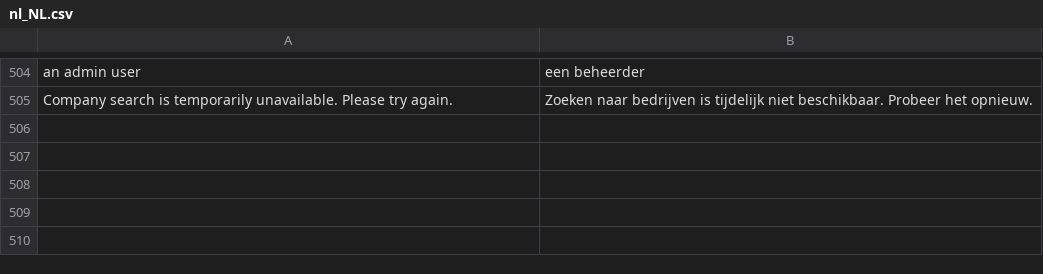
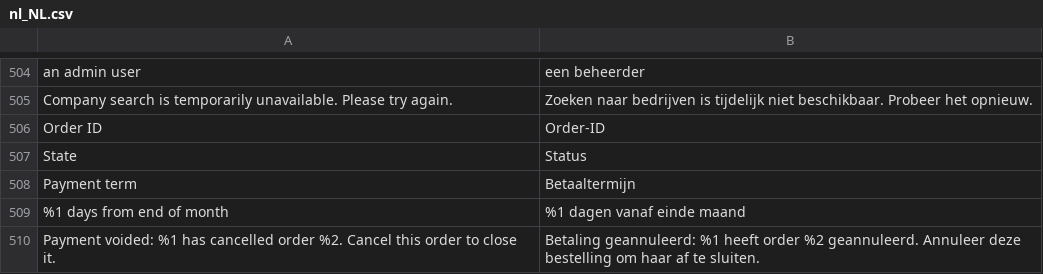
Before and after one commit to two-inc/magento-plugin, a CSV file: i18n/nl_NL.csv, drawn as a sheet; only a part is shown, gaps mark what is left out; the diff names each change by its address in the sheet, - before the commit and + after, or states it on an @@ line.

```diff
--- a/i18n/nl_NL.csv
+++ b/i18n/nl_NL.csv
+row 506: Order ID | Order-ID
+row 507: State | Status
+row 508: Payment term | Betaaltermijn
+row 509: %1 days from end of month | %1 dagen vanaf einde maand
+row 510: Payment voided: %1 has cancelled order %2. Cancel this order to close it. | Betaling geannuleerd: %1 heeft order %2 geannuleerd. Annuleer deze bestelling om haar af te sluiten.
```
Also changed, not shown: i18n/es_ES.csv, i18n/nb_NO.csv, 6 other files.
